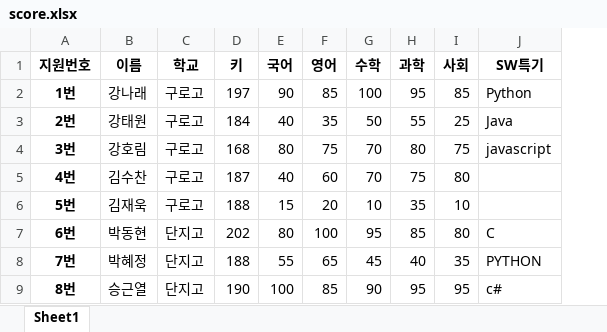
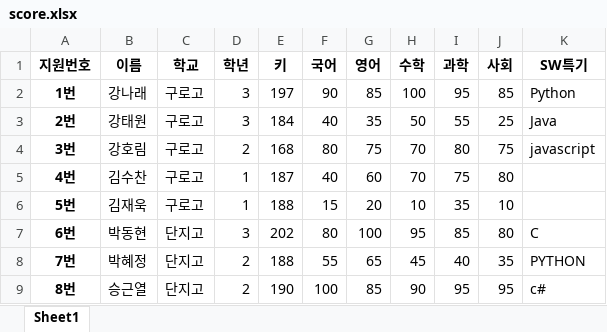
Before and after one commit to onulee/medical1, an Excel workbook: z20_data/score.xlsx, sheet Sheet1, drawn as a sheet; values as stored, in another font and other column widths than the file's, no borders; the diff names each change by its address in the sheet, - before the commit and + after, or states it on an @@ line.

```diff
--- a/z20_data/score.xlsx (sheet Sheet1)
+++ b/z20_data/score.xlsx (sheet Sheet1)
+column D (학년), rows 2-9: 3 | 3 | 2 | 1 | 1 | 3 | 2 | 2
```
Also changed, not shown: 10 other files.
